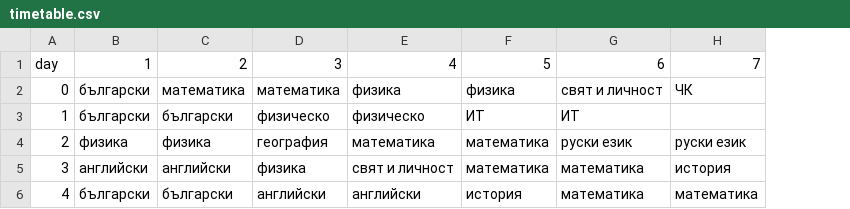
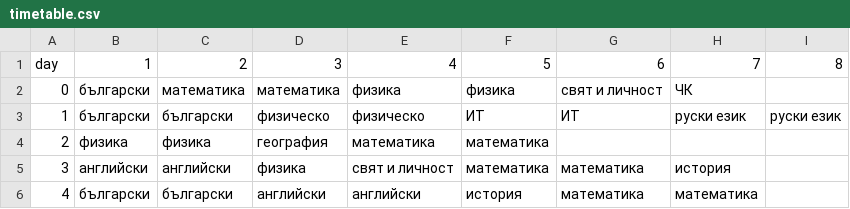
Before and after one commit to alex4o/school, a CSV file: timetable.csv, drawn as a sheet; the diff names each change by its address in the sheet, - before the commit and + after, or states it on an @@ line.

Commit message:
fixed

```diff
--- a/timetable.csv
+++ b/timetable.csv
+column I, rows 1-3: 8 |  | руски език
-H3: (empty)
+H3: руски език
-G4: руски език
+G4: (empty)
-H4: руски език
+H4: (empty)
```
